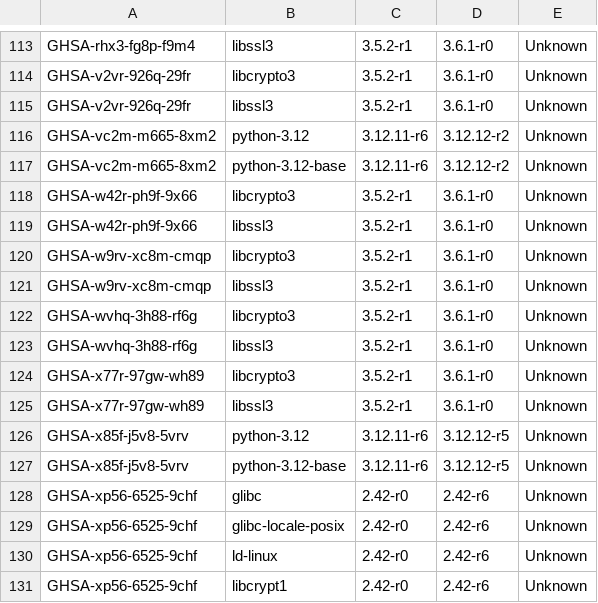
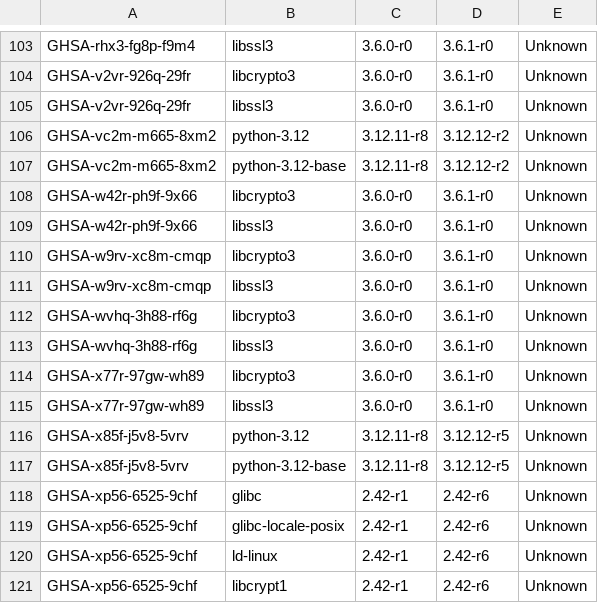
Before and after one commit to chainguard-demo/auto-deploy-demo, a TSV file: removed.tsv, drawn as a sheet; only a part is shown, gaps mark what is left out; addresses are those after the commit; the diff covers the shown part only; the diff names each change by its address in the sheet, - before the commit and + after, or states it on an @@ line.

```diff
--- a/removed.tsv
+++ b/removed.tsv
-C103:C105: 3.5.2-r1
+C103:C105: 3.6.0-r0
-C106:C107: 3.12.11-r6
+C106:C107: 3.12.11-r8
-C108:C115: 3.5.2-r1
+C108:C115: 3.6.0-r0
-C116:C117: 3.12.11-r6
+C116:C117: 3.12.11-r8
-C118:C121: 2.42-r0
+C118:C121: 2.42-r1
```
Also changed, not shown: 10 removed rows and 100 edited cells elsewhere in this file, old.tsv, 6 other files.
